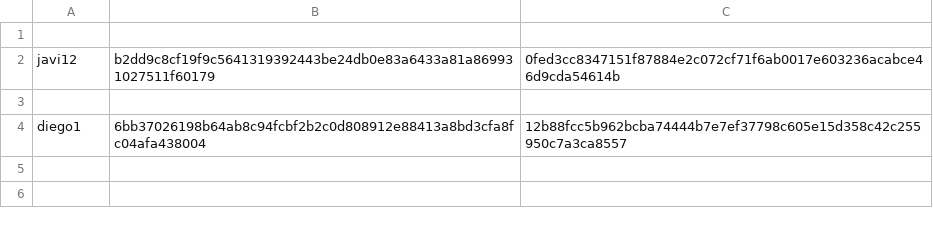
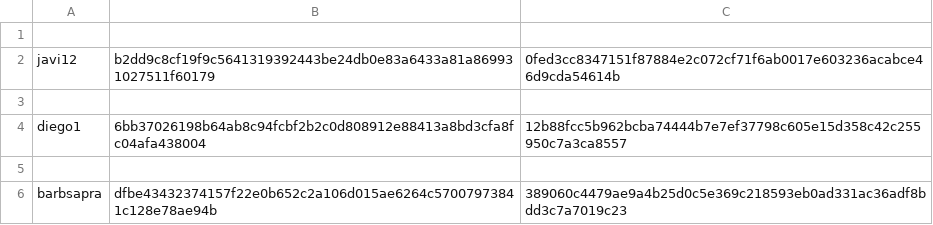
Before and after one commit to alv18051/proyecto2_bases, a CSV file: data.csv, drawn as a sheet.

```diff
--- a/data.csv
+++ b/data.csv
@@ -4 +4,3 @@ javi12,b2dd9c8cf19f9c5641319392443be24db0e83a6433a81a869931027511f60179,0fed3cc8
 diego1,6bb37026198b64ab8c94fcbf2b2c0d808912e88413a8bd3cfa8fc04afa438004,12b88fcc5b962bcba74444b7e7ef37798c605e15d358c42c255950c7a3ca8557
+
+barbsapra,dfbe43432374157f22e0b652c2a106d015ae6264c57007973841c128e78ae94b,389060c4479ae9a4b25d0c5e369c218593eb0ad331ac36adf8bdd3c7a7019c23
```
Also changed, not shown: 1 other file.
